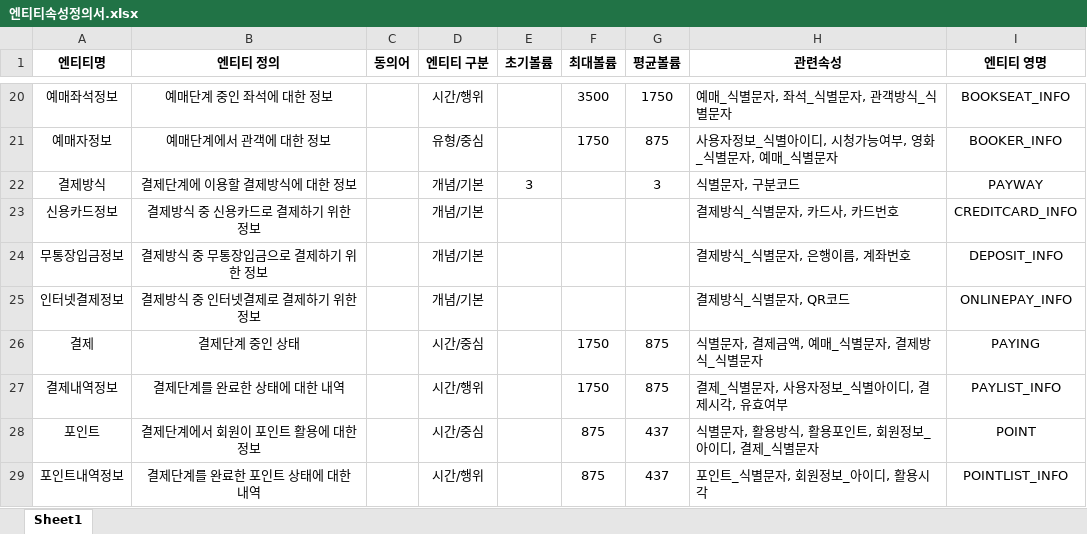
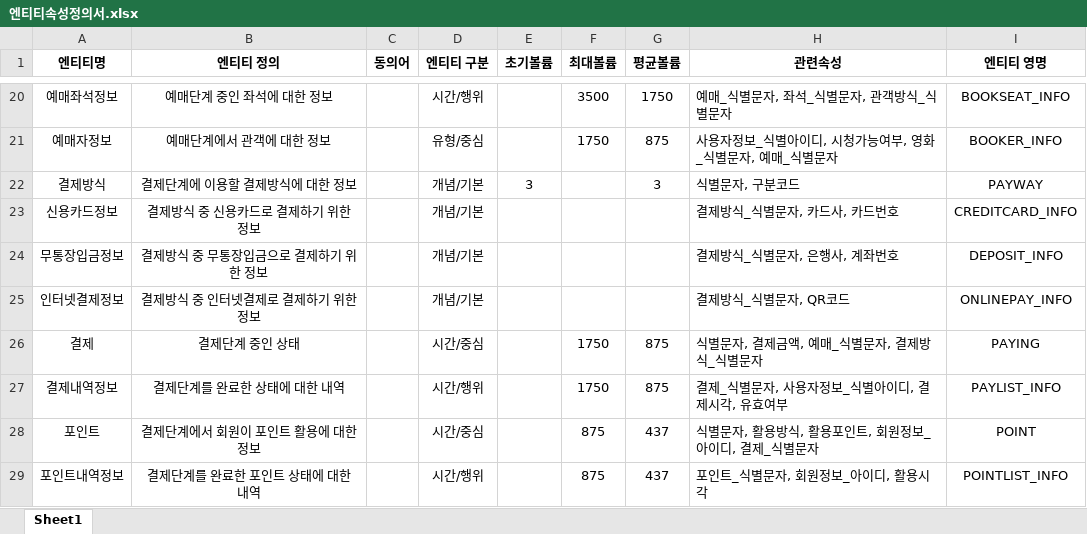
Before and after one commit to Cinema-System/My-Cinema, an Excel workbook: 중간발표/엔티티속성정의서.xlsx, sheet Sheet1, drawn as a sheet; only a part is shown, gaps mark what is left out; values as stored, in another font and other column widths than the file's, no borders; the diff names each change by its address in the sheet, - before the commit and + after, or states it on an @@ line.

Commit message:
엔티티속성정의서 완료

```diff
--- a/중간발표/엔티티속성정의서.xlsx (sheet Sheet1)
+++ b/중간발표/엔티티속성정의서.xlsx (sheet Sheet1)
-H24 (관련속성): 결제방식_식별문자, 은행이름, 계좌번호
+H24 (관련속성): 결제방식_식별문자, 은행사, 계좌번호
```
Also changed, not shown: 중간발표/도메인정의서.xlsx, 9 other files.
